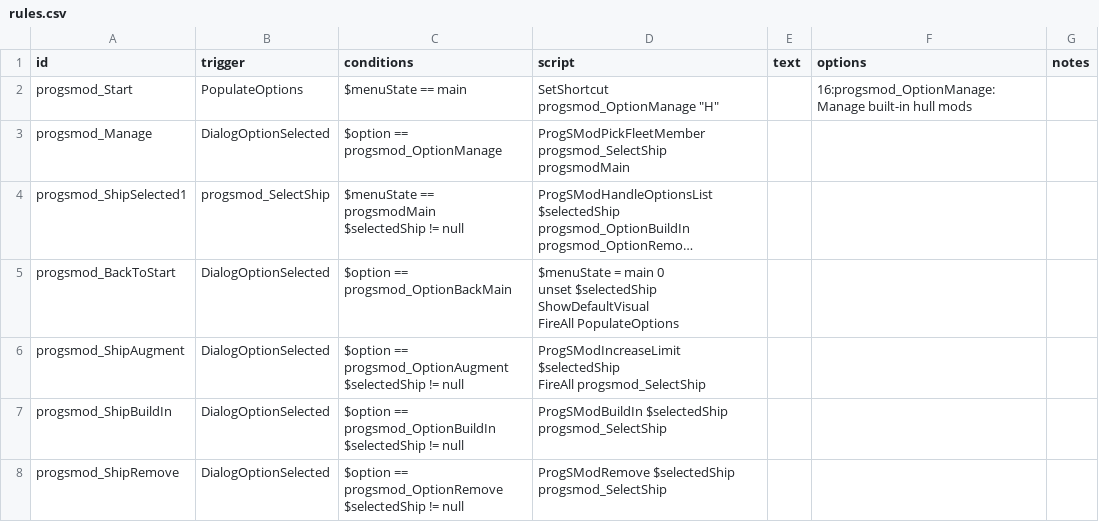
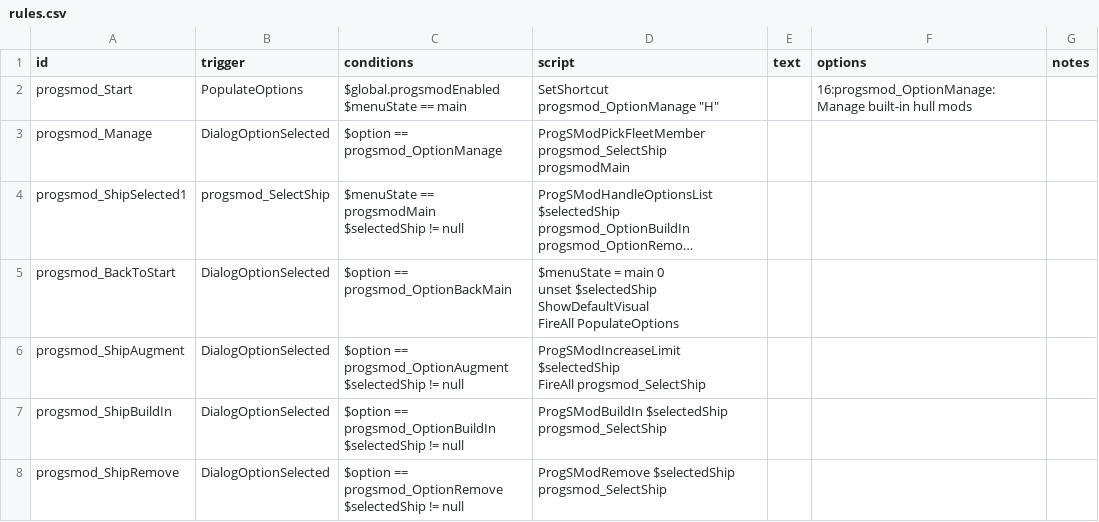
Before and after one commit to qcwxezda/Starsector-Progressive-S-Mods, a CSV file: data/campaign/rules.csv, drawn as a sheet; long unchanged cells end in ….

Commit message:
Allow disabling the mod by hiding its features Remove option now has an XP counter Disallow building in mods with the hidden and hiddenEverywhere tags

```diff
--- a/data/campaign/rules.csv
+++ b/data/campaign/rules.csv
@@ -1,3 +1,4 @@
 id,trigger,conditions,script,text,options,notes,,
-progsmod_Start,PopulateOptions,$menuState == main,"SetShortcut progsmod_OptionManage ""H""",,16:progsmod_OptionManage:Manage built-in hull mods,,,
+progsmod_Start,PopulateOptions,"$global.progsmodEnabled
+$menuState == main","SetShortcut progsmod_OptionManage ""H""",,16:progsmod_OptionManage:Manage built-in hull mods,,,
 progsmod_Manage,DialogOptionSelected,$option == progsmod_OptionManage,ProgSModPickFleetMember progsmod_SelectShip progsmodMain,,,,,
```
Also changed, not shown: 8 other files.
